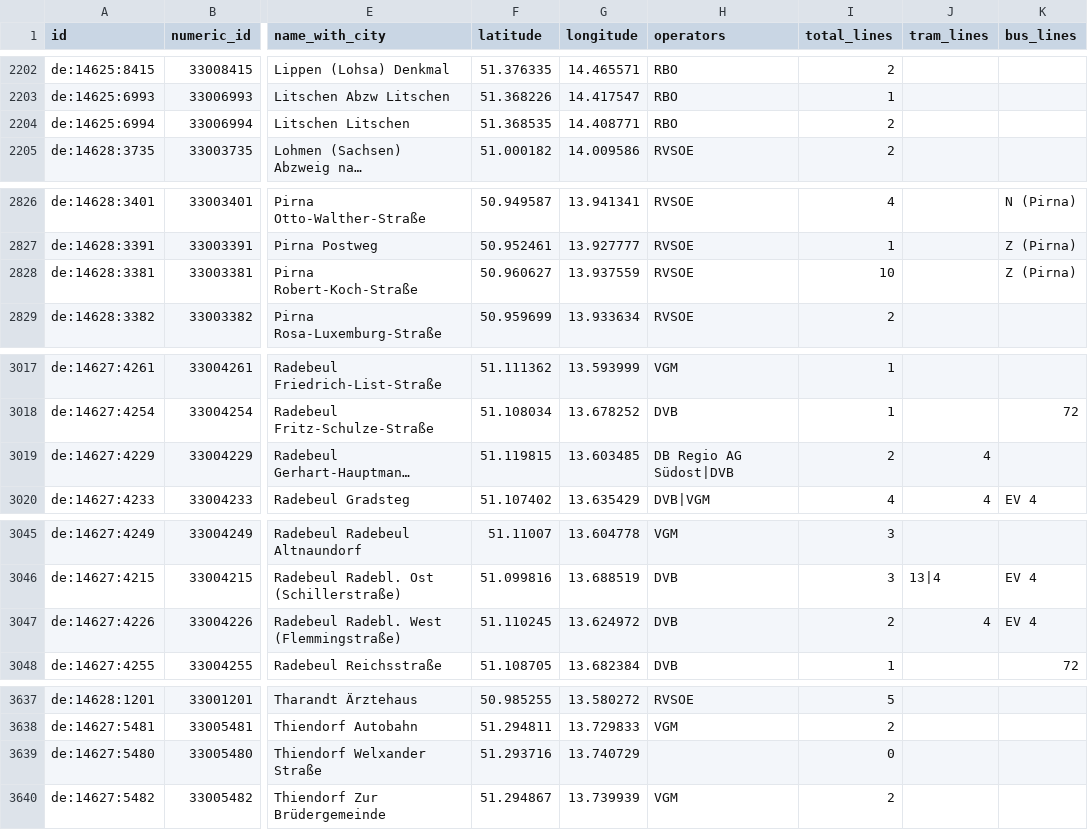
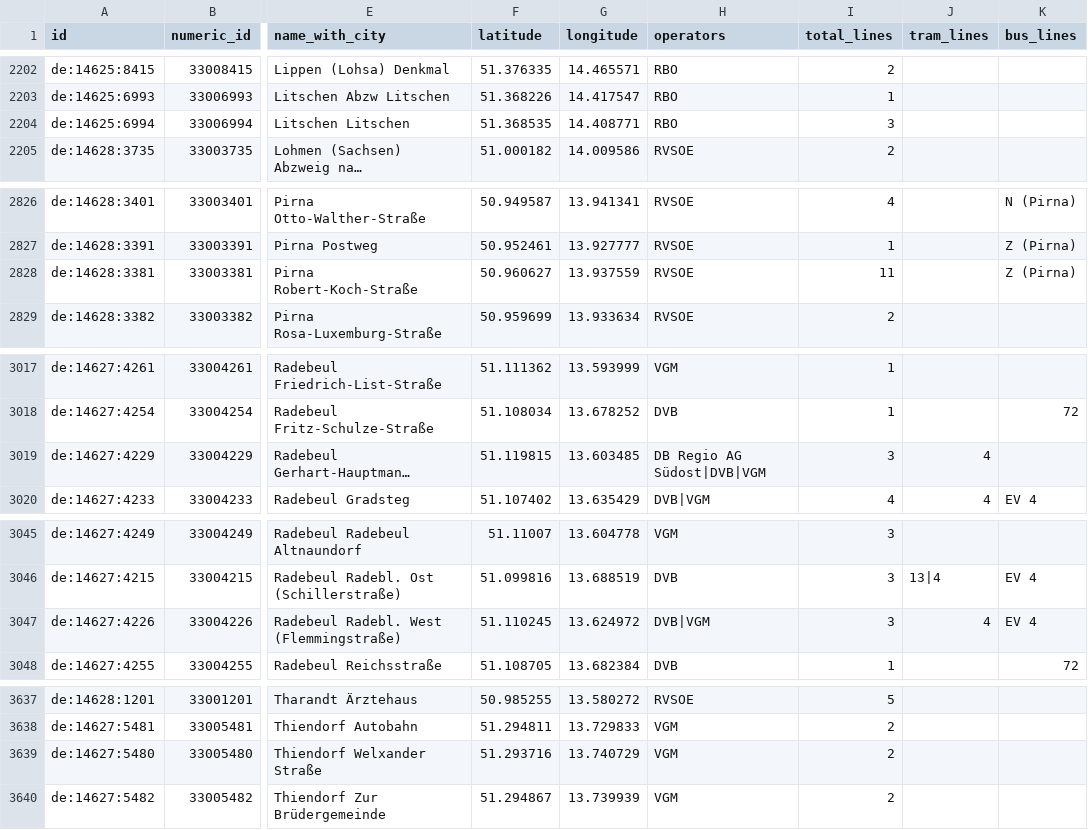
Before and after one commit to kiliankoe/vvo, a CSV file: data/stations.csv, drawn as a sheet; only a part is shown, gaps mark what is left out; long unchanged cells end in …; the diff covers the shown part only; the diff names each change by its address in the sheet, - before the commit and + after, or states it on an @@ line.

```diff
--- a/data/stations.csv
+++ b/data/stations.csv
-I2204 (total_lines): 2
+I2204 (total_lines): 3
-I2828 (total_lines): 10
+I2828 (total_lines): 11
-H3019 (operators): DB Regio AG Südost|DVB
+H3019 (operators): DB Regio AG Südost|DVB|VGM
-I3019 (total_lines): 2
+I3019 (total_lines): 3
-H3047 (operators): DVB
+H3047 (operators): DVB|VGM
-I3047 (total_lines): 2
+I3047 (total_lines): 3
-H3639 (operators): (empty)
+H3639 (operators): VGM
-I3639 (total_lines): 0
+I3639 (total_lines): 2
```
Also changed, not shown: 14 edited cells elsewhere in this file, 3 other files.
